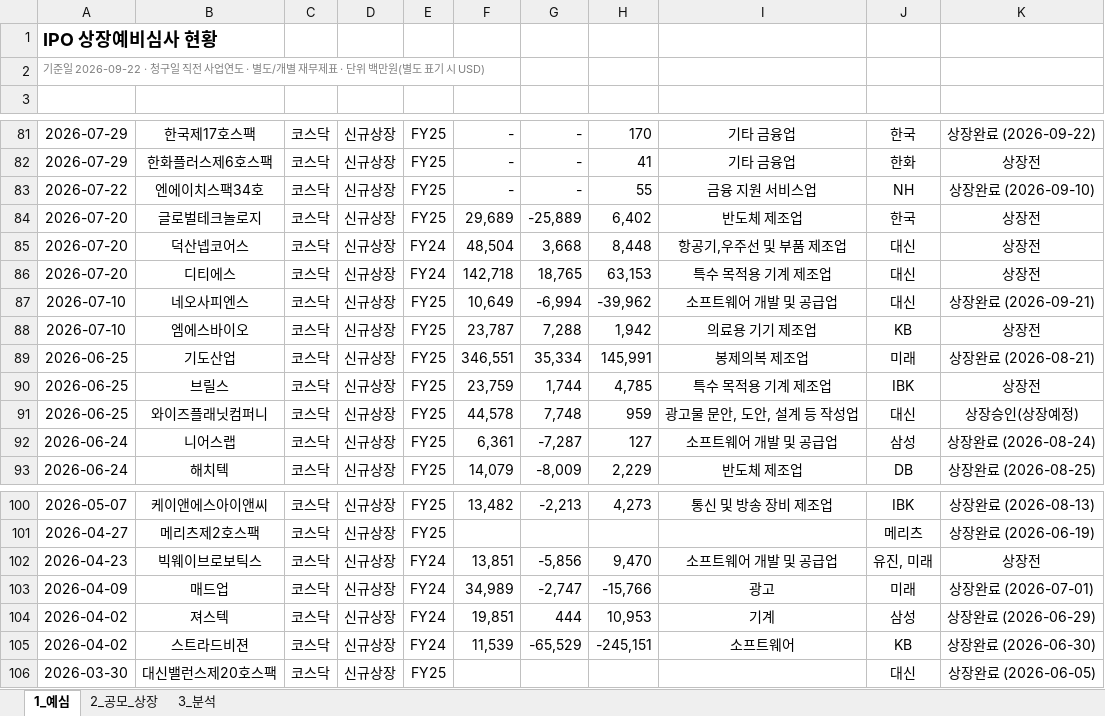
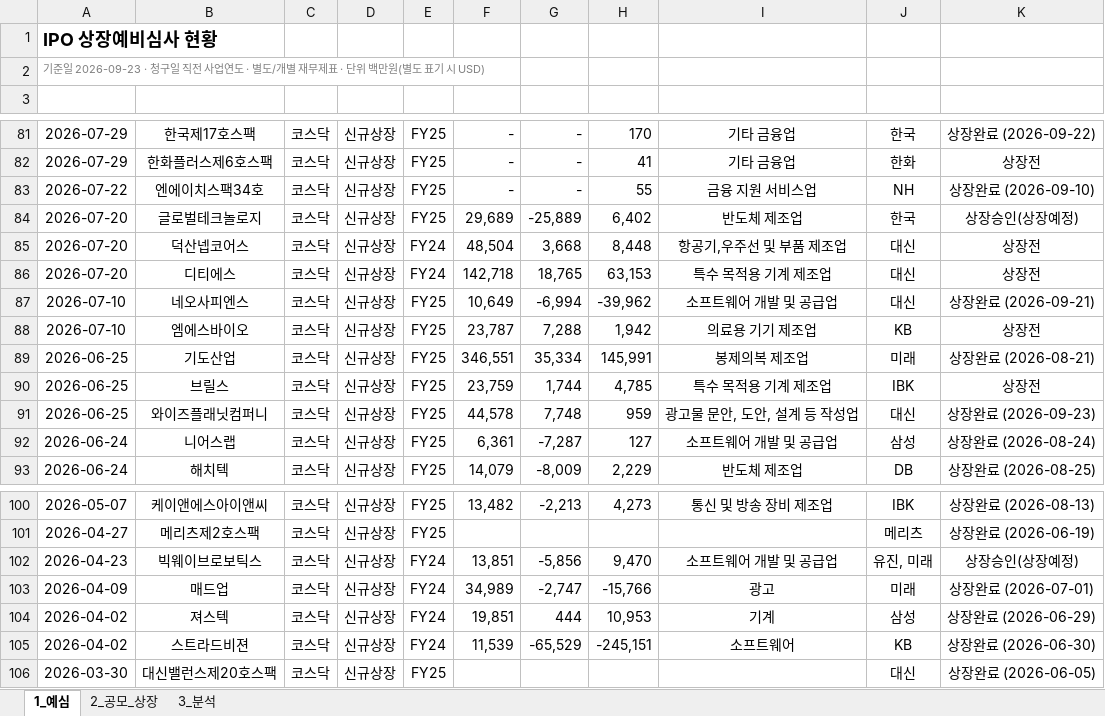
Before and after one commit to history-dungeon-user/IPO-MARKET-REVIEW, an Excel workbook: IPO_analysis.xlsx, sheet 1_예심, drawn as a sheet; only a part is shown, gaps mark what is left out; values as stored, in another font and other column widths than the file's, no borders; the diff names each change by its address in the sheet, - before the commit and + after, or states it on an @@ line.

```diff
--- a/IPO_analysis.xlsx (sheet 1_예심)
+++ b/IPO_analysis.xlsx (sheet 1_예심)
-A2: 기준일 2026-09-22 · 청구일…
+A2: 기준일 2026-09-23 · 청구일…
-K84: 상장전
+K84: 상장승인(상장예정)
-K91: 상장승인(상장예정)
+K91: 상장완료 (2026-09-23)
-K102: 상장전
+K102: 상장승인(상장예정)
```
Also changed, not shown: sheet 2_공모_상장, sheet 3_분석, IPO_Rawdata_master.xlsx, 8 other files.
